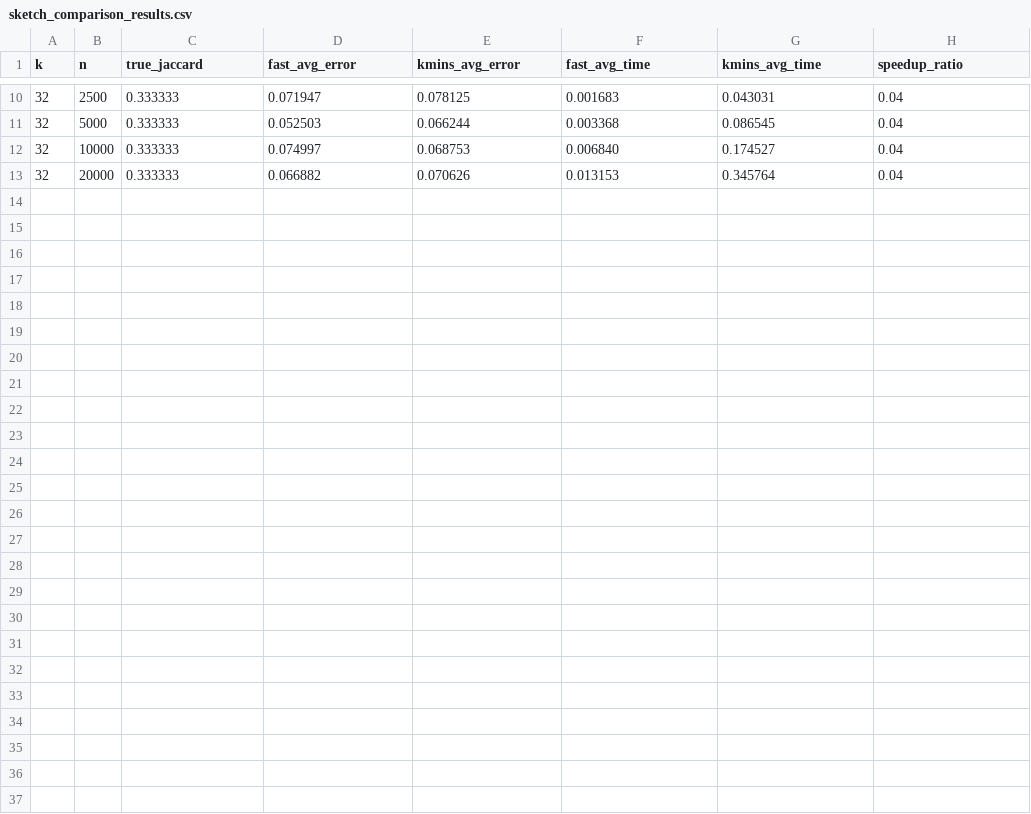
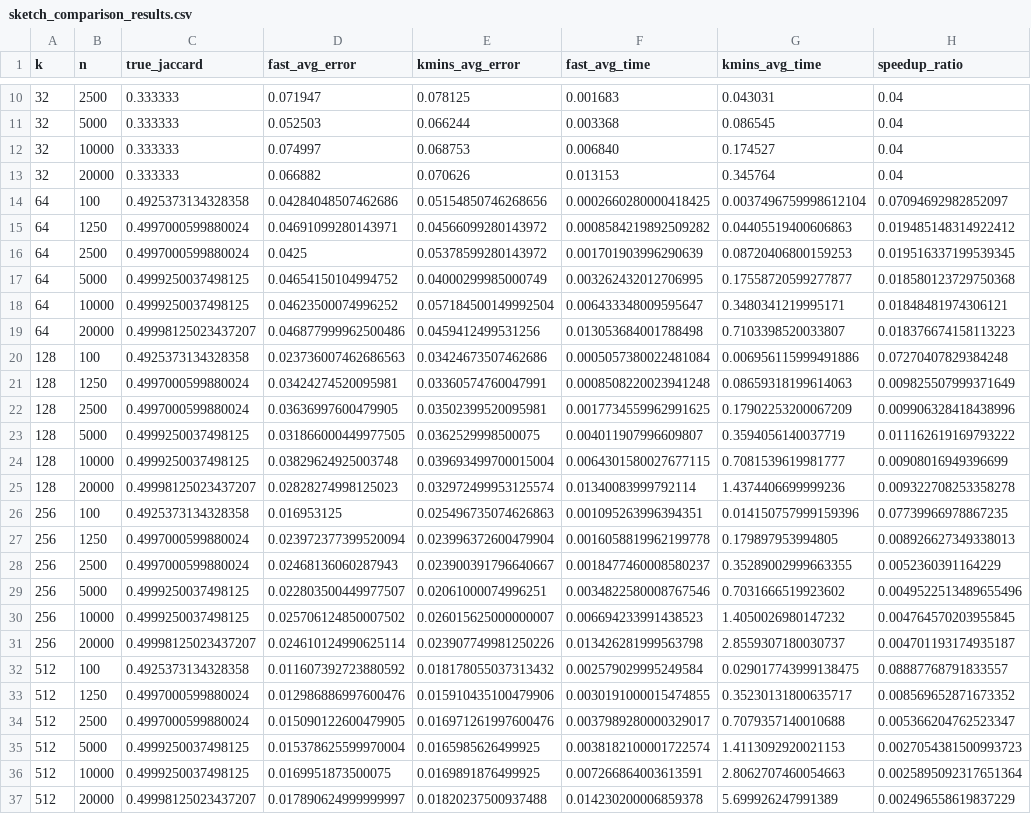
Before and after one commit to pzcddm/FastSketchLSH, a CSV file: records/sketch_comparison_results.csv, drawn as a sheet; only a part is shown, gaps mark what is left out; the diff names each change by its address in the sheet, - before the commit and + after, or states it on an @@ line.

Commit message:
Update sketch_comparison_results.csv with additional simulation data

```diff
--- a/records/sketch_comparison_results.csv
+++ b/records/sketch_comparison_results.csv
+row 14: 64 | 100 | 0.4925373134328358 | 0.04284048507462686 | 0.05154850746268656 | 0.0002660280000418425 | 0.0037496759998612104 | 0.07094692982852097
+row 15: 64 | 1250 | 0.4997000599880024 | 0.04691099280143971 | 0.04566099280143972 | 0.0008584219892509282 | 0.04405519400606863 | 0.019485148314922412
+row 16: 64 | 2500 | 0.4997000599880024 | 0.0425 | 0.05378599280143972 | 0.001701903996290639 | 0.08720406800159253 | 0.019516337199539345
+row 17: 64 | 5000 | 0.4999250037498125 | 0.04654150104994752 | 0.04000299985000749 | 0.003262432012706995 | 0.17558720599277877 | 0.018580123729750368
+row 18: 64 | 10000 | 0.4999250037498125 | 0.04623500074996252 | 0.057184500149992504 | 0.006433348009595647 | 0.3480341219995171 | 0.01848481974306121
+row 19: 64 | 20000 | 0.49998125023437207 | 0.046877999962500486 | 0.0459412499531256 | 0.013053684001788498 | 0.7103398520033807 | 0.018376674158113223
+row 20: 128 | 100 | 0.4925373134328358 | 0.023736007462686563 | 0.03424673507462686 | 0.0005057380022481084 | 0.006956115999491886 | 0.07270407829384248
+row 21: 128 | 1250 | 0.4997000599880024 | 0.03424274520095981 | 0.03360574760047991 | 0.0008508220023941248 | 0.08659318199614063 | 0.009825507999371649
+row 22: 128 | 2500 | 0.4997000599880024 | 0.03636997600479905 | 0.03502399520095981 | 0.0017734559962991625 | 0.17902253200067209 | 0.009906328418438996
+row 23: 128 | 5000 | 0.4999250037498125 | 0.031866000449977505 | 0.0362529998500075 | 0.004011907996609807 | 0.3594056140037719 | 0.011162619169793222
+row 24: 128 | 10000 | 0.4999250037498125 | 0.03829624925003748 | 0.039693499700015004 | 0.0064301580027677115 | 0.7081539619981777 | 0.00908016949396699
+row 25: 128 | 20000 | 0.49998125023437207 | 0.02828274998125023 | 0.032972499953125574 | 0.01340083999792114 | 1.4374406699999236 | 0.009322708253358278
+row 26: 256 | 100 | 0.4925373134328358 | 0.016953125 | 0.025496735074626863 | 0.001095263996394351 | 0.014150757999159396 | 0.07739966978867235
+row 27: 256 | 1250 | 0.4997000599880024 | 0.023972377399520094 | 0.023996372600479904 | 0.0016058819962199778 | 0.179897953994805 | 0.008926627349338013
+row 28: 256 | 2500 | 0.4997000599880024 | 0.02468136060287943 | 0.023900391796640667 | 0.0018477460008580237 | 0.35289002999663355 | 0.0052360391164229
+row 29: 256 | 5000 | 0.4999250037498125 | 0.022803500449977507 | 0.02061000074996251 | 0.0034822580008767546 | 0.7031666519923602 | 0.0049522513489655496
+row 30: 256 | 10000 | 0.4999250037498125 | 0.025706124850007502 | 0.026015625000000007 | 0.006694233991438523 | 1.4050026980147232 | 0.004764570203955845
+row 31: 256 | 20000 | 0.49998125023437207 | 0.024610124990625114 | 0.023907749981250226 | 0.013426281999563798 | 2.8559307180030737 | 0.004701193174935187
+row 32: 512 | 100 | 0.4925373134328358 | 0.011607392723880592 | 0.018178055037313432 | 0.002579029995249584 | 0.029017743999138475 | 0.08887768791833557
+row 33: 512 | 1250 | 0.4997000599880024 | 0.012986886997600476 | 0.015910435100479906 | 0.0030191000015474855 | 0.35230131800635717 | 0.008569652871673352
+row 34: 512 | 2500 | 0.4997000599880024 | 0.015090122600479905 | 0.016971261997600476 | 0.0037989280000329017 | 0.7079357140010688 | 0.005366204762523347
+row 35: 512 | 5000 | 0.4999250037498125 | 0.015378625599970004 | 0.0165985626499925 | 0.0038182100001722574 | 1.4113092920021153 | 0.0027054381500993723
+row 36: 512 | 10000 | 0.4999250037498125 | 0.0169951873500075 | 0.0169891876499925 | 0.007266864003613591 | 2.8062707460054663 | 0.0025895092317651364
+row 37: 512 | 20000 | 0.49998125023437207 | 0.017890624999999997 | 0.01820237500937488 | 0.014230200006859378 | 5.699926247991389 | 0.002496558619837229
```
